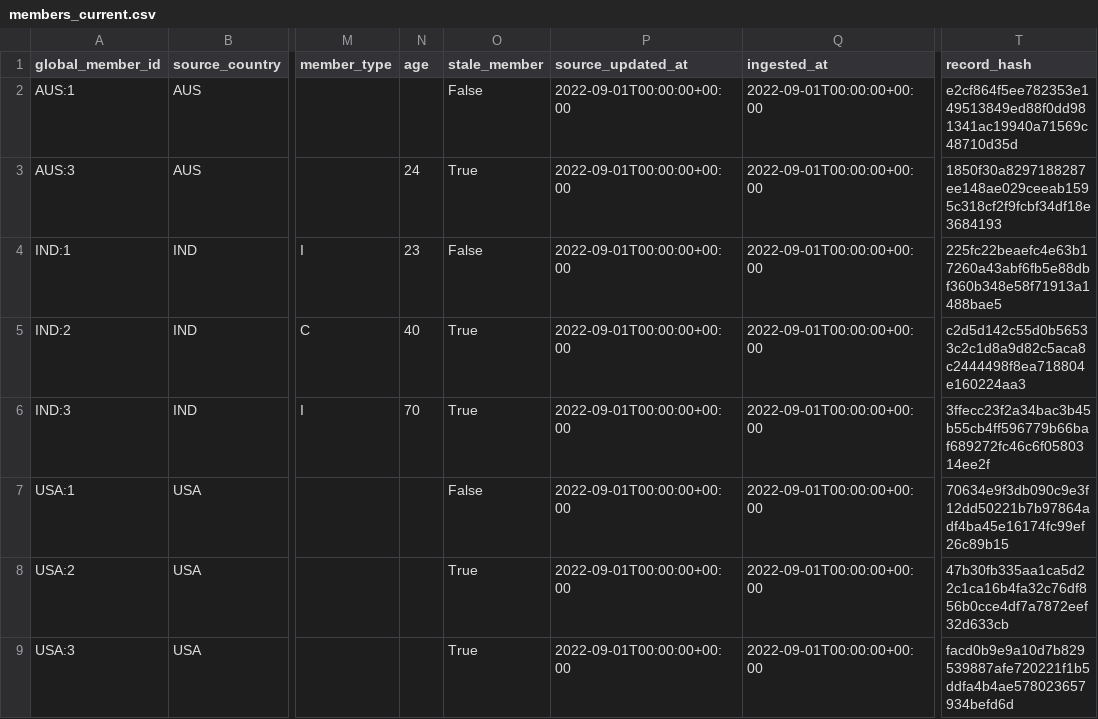
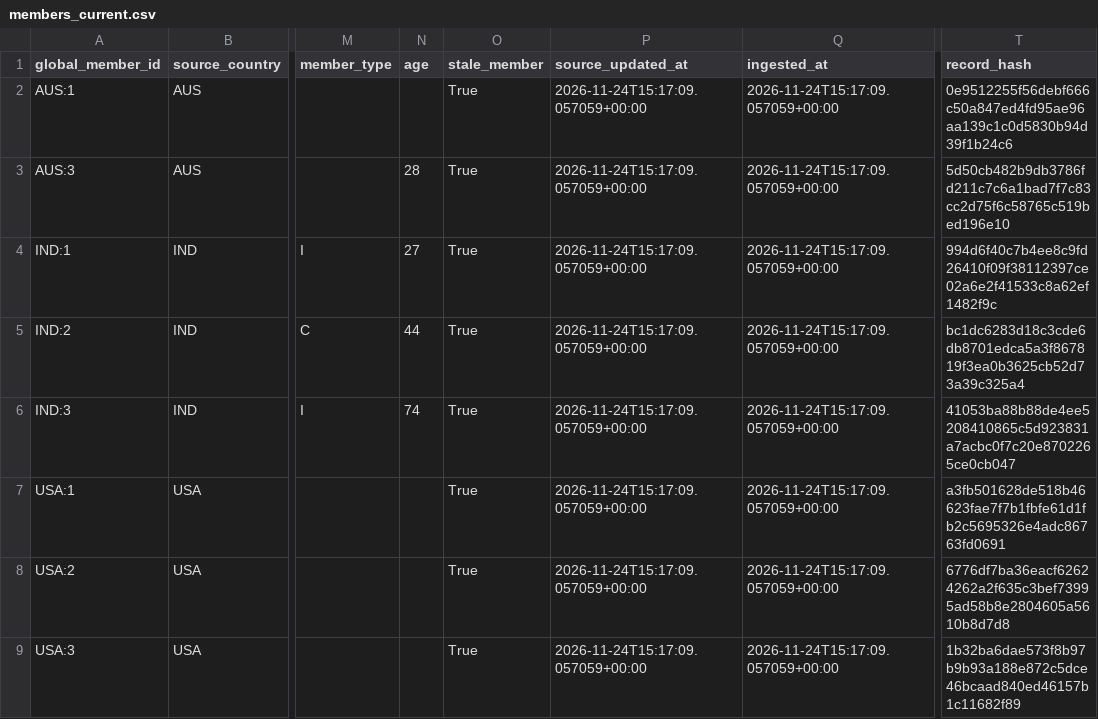
Before and after one commit to ShubhamDonda/incubyte-skypoints-data-engineering, a CSV file: data/output/members_current.csv, drawn as a sheet; only a part is shown, gaps mark what is left out; the diff names each change by its address in the sheet, - before the commit and + after, or states it on an @@ line.

```diff
--- a/data/output/members_current.csv
+++ b/data/output/members_current.csv
-O2 (stale_member): False
+O2 (stale_member): True
-P2:P9 (source_updated_at): 2022-09-01T00:00:00+00:00
+P2:P9 (source_updated_at): 2026-11-24T15:17:09.057059+00:00
-Q2:Q9 (ingested_at): 2022-09-01T00:00:00+00:00
+Q2:Q9 (ingested_at): 2026-11-24T15:17:09.057059+00:00
-T2 (record_hash): e2cf864f5ee782353e149513849ed88f0dd981341ac19940a71569c48710d35d
+T2 (record_hash): 0e9512255f56debf666c50a847ed4fd95ae96aa139c1c0d5830b94d39f1b24c6
-N3 (age): 24
+N3 (age): 28
-T3 (record_hash): 1850f30a8297188287ee148ae029ceeab1595c318cf2f9fcbf34df18e3684193
+T3 (record_hash): 5d50cb482b9db3786fd211c7c6a1bad7f7c83cc2d75f6c58765c519bed196e10
-N4 (age): 23
+N4 (age): 27
-O4 (stale_member): False
+O4 (stale_member): True
-T4 (record_hash): 225fc22beaefc4e63b17260a43abf6fb5e88dbf360b348e58f71913a1488bae5
+T4 (record_hash): 994d6f40c7b4ee8c9fd26410f09f38112397ce02a6e2f41533c8a62ef1482f9c
-N5 (age): 40
+N5 (age): 44
-T5 (record_hash): c2d5d142c55d0b56533c2c1d8a9d82c5aca8c2444498f8ea718804e160224aa3
+T5 (record_hash): bc1dc6283d18c3cde6db8701edca5a3f867819f3ea0b3625cb52d73a39c325a4
-N6 (age): 70
+N6 (age): 74
-T6 (record_hash): 3ffecc23f2a34bac3b45b55cb4ff596779b66baf689272fc46c6f0580314ee2f
+T6 (record_hash): 41053ba88b88de4ee5208410865c5d923831a7acbc0f7c20e8702265ce0cb047
-O7 (stale_member): False
+O7 (stale_member): True
-T7 (record_hash): 70634e9f3db090c9e3f12dd50221b7b97864adf4ba45e16174fc99ef26c89b15
+T7 (record_hash): a3fb501628de518b46623fae7f7b1fbfe61d1fb2c5695326e4adc86763fd0691
-T8 (record_hash): 47b30fb335aa1ca5d22c1ca16b4fa32c76df856b0cce4df7a7872eef32d633cb
+T8 (record_hash): 6776df7ba36eacf62624262a2f635c3bef73995ad58b8e2804605a5610b8d7d8
-T9 (record_hash): facd0b9e9a10d7b829539887afe720221f1b5ddfa4b4ae578023657934befd6d
+T9 (record_hash): 1b32ba6dae573f8b97b9b93a188e872c5dce46bcaad840ed46157b1c11682f89
```
Also changed, not shown: data/output/table_australia.csv, data/output/table_india.csv, 5 other files.
